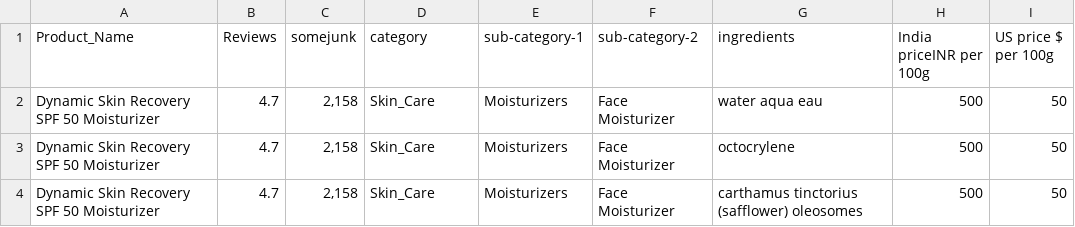
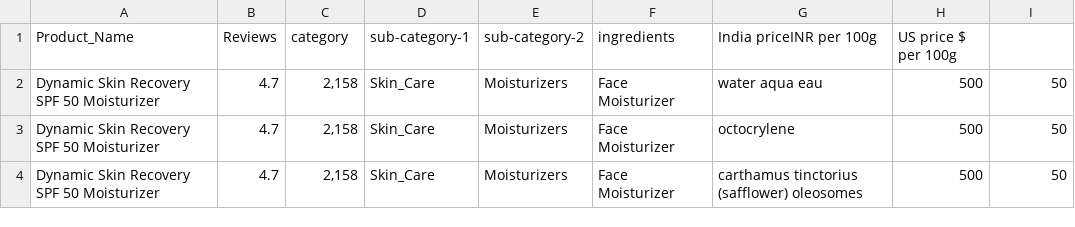
Before and after one commit to code-craz/CodeFest2024win, a CSV file: Cleaned_data_version2_sanath.csv, drawn as a sheet; only a part is shown.

```diff
--- a/Cleaned_data_version2_sanath.csv
+++ b/Cleaned_data_version2_sanath.csv
@@ -1,2 +1,2 @@
-Product_Name,Reviews,somejunk,category,sub-category-1,sub-category-2,ingredients,India priceINR per 100g,US price $ per 100g
+Product_Name,Reviews,category,sub-category-1,sub-category-2,ingredients,India priceINR per 100g,US price $ per 100g
 Dynamic Skin Recovery SPF 50 Moisturizer,4.7,"2,158",Skin_Care,Moisturizers,Face Moisturizer,water aqua eau,500,50
```
Also changed, not shown: df.csv, 1 other file.
